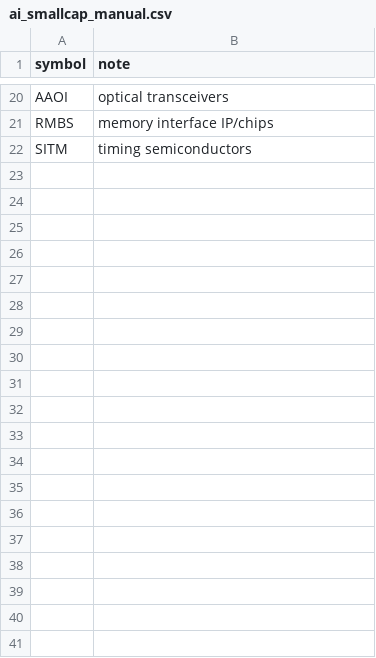
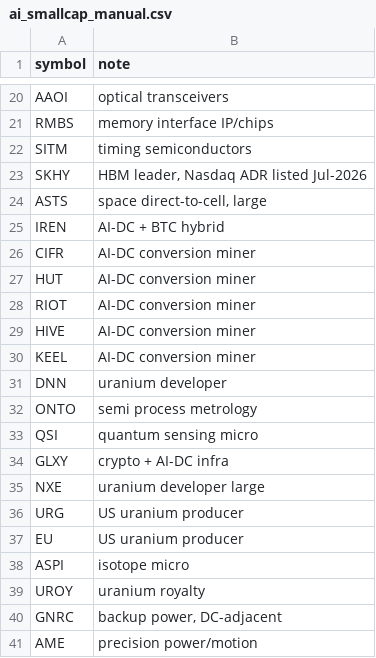
Before and after one commit to AT2018cow/us-ai-stock-scanner, a CSV file: data/ai_smallcap_manual.csv, drawn as a sheet; only a part is shown, gaps mark what is left out; the diff covers the shown part only.

```diff
--- a/data/ai_smallcap_manual.csv
+++ b/data/ai_smallcap_manual.csv
@@ -22 +22,20 @@ RMBS,memory interface IP/chips
 SITM,timing semiconductors
+SKHY,"HBM leader, Nasdaq ADR listed Jul-2026"
+ASTS,"space direct-to-cell, large"
+IREN,AI-DC + BTC hybrid
+CIFR,AI-DC conversion miner
+HUT,AI-DC conversion miner
+RIOT,AI-DC conversion miner
+HIVE,AI-DC conversion miner
+KEEL,AI-DC conversion miner
+DNN,uranium developer
+ONTO,semi process metrology
+QSI,quantum sensing micro
+GLXY,crypto + AI-DC infra
+NXE,uranium developer large
+URG,US uranium producer
+EU,US uranium producer
+ASPI,isotope micro
+UROY,uranium royalty
+GNRC,"backup power, DC-adjacent"
+AME,precision power/motion
```
Also changed, not shown: 39 added rows elsewhere in this file, data/ai_watchlist.csv, 6 other files.
